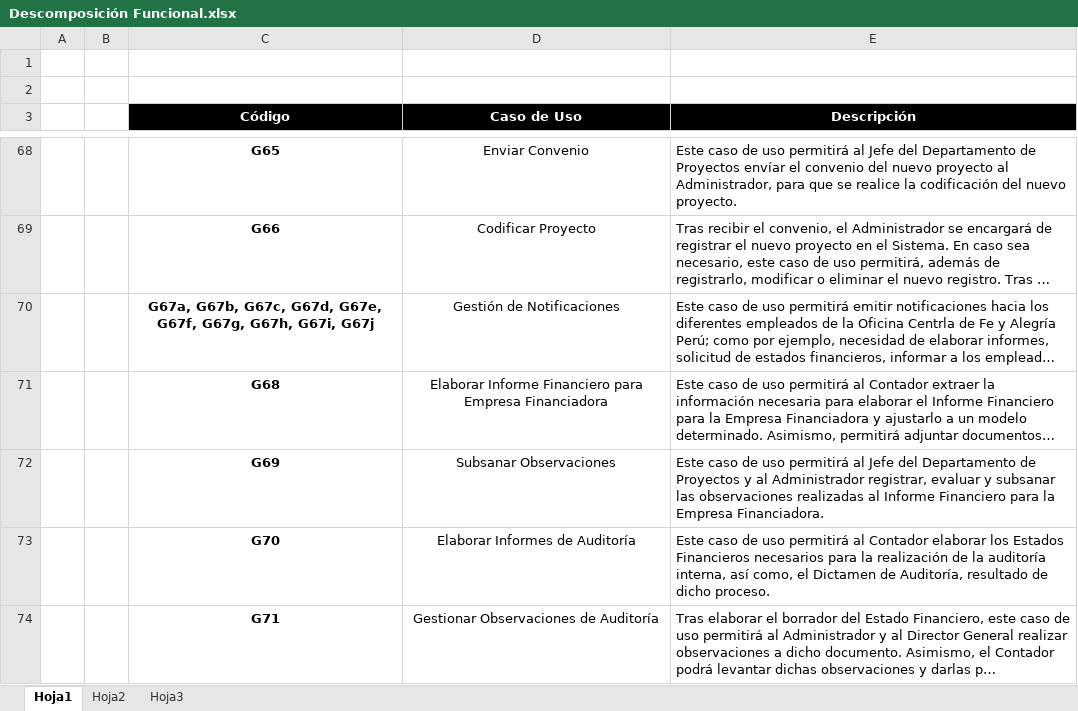
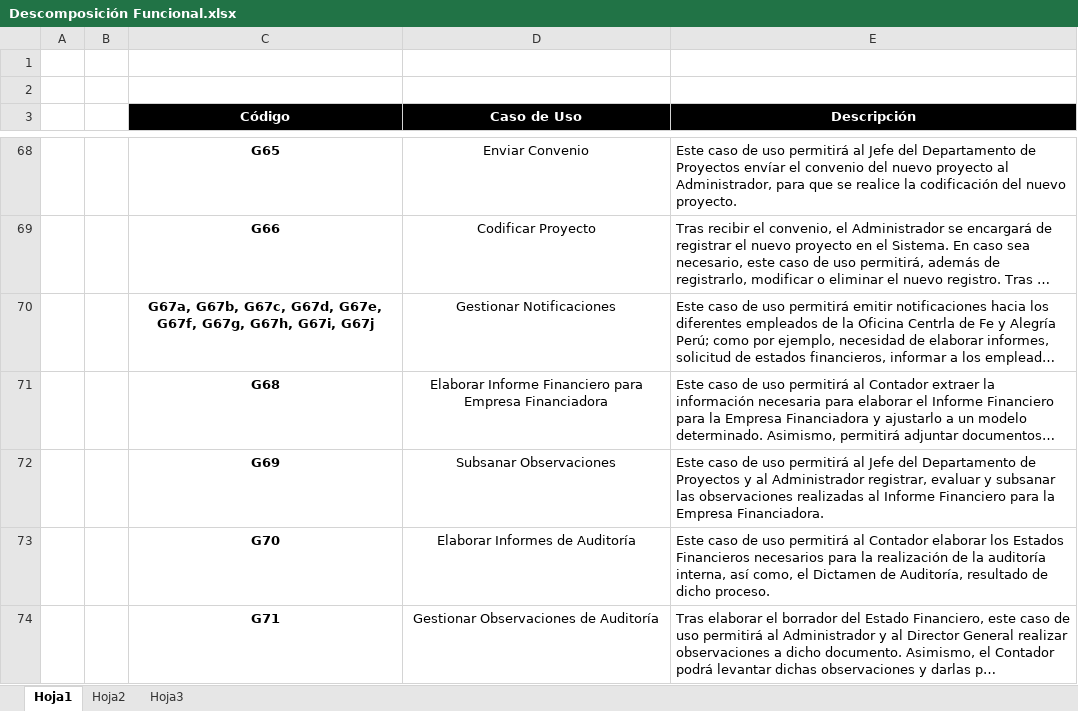
Before and after one commit to cms/proyecto-fya, an Excel workbook: Arquitectura de Negocios/Descomposición Funcional/Descomposición Funcional.xlsx, sheet Hoja1, drawn as a sheet; only a part is shown, gaps mark what is left out; long unchanged cells end in …; values as stored, in another font and other column widths than the file's, no borders; the diff names each change by its address in the sheet, - before the commit and + after, or states it on an @@ line.

```diff
--- a/Arquitectura de Negocios/Descomposición Funcional/Descomposición Funcional.xlsx (sheet Hoja1)
+++ b/Arquitectura de Negocios/Descomposición Funcional/Descomposición Funcional.xlsx (sheet Hoja1)
-D70 (Caso de Uso): Gestión de Notificaciones
+D70 (Caso de Uso): Gestionar Notificaciones
```
Also changed, not shown: Arquitectura de Negocios/Descomposición Funcional/Descomposición Funcional - Nuevo Proyecto.xlsx, 1 other file.
